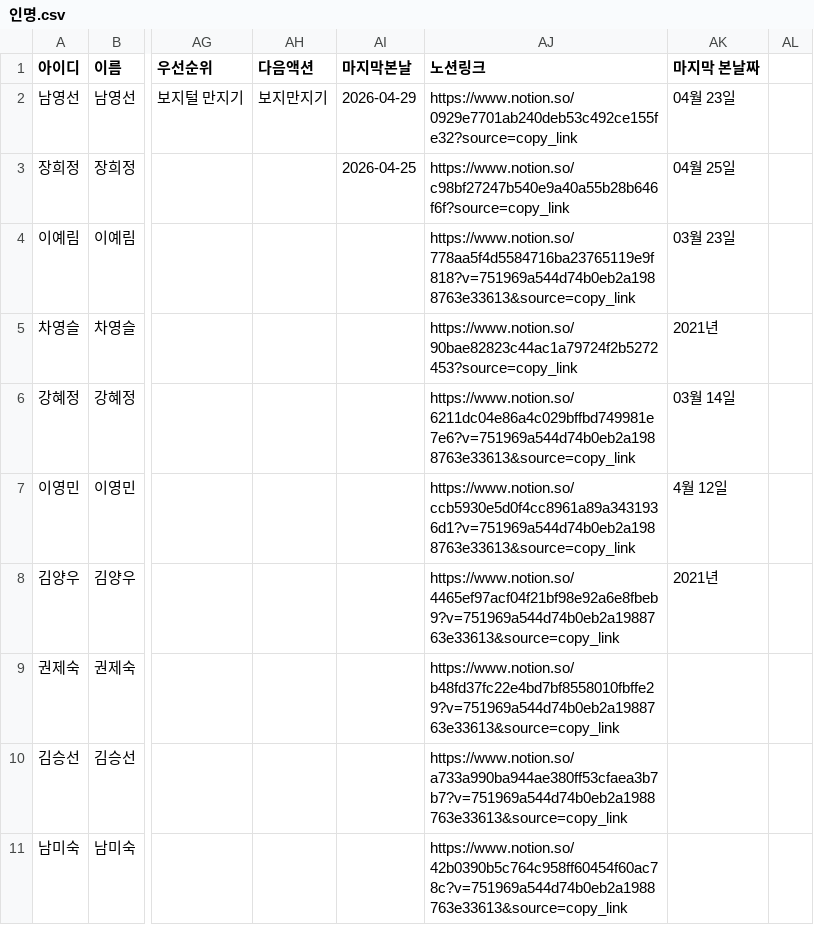
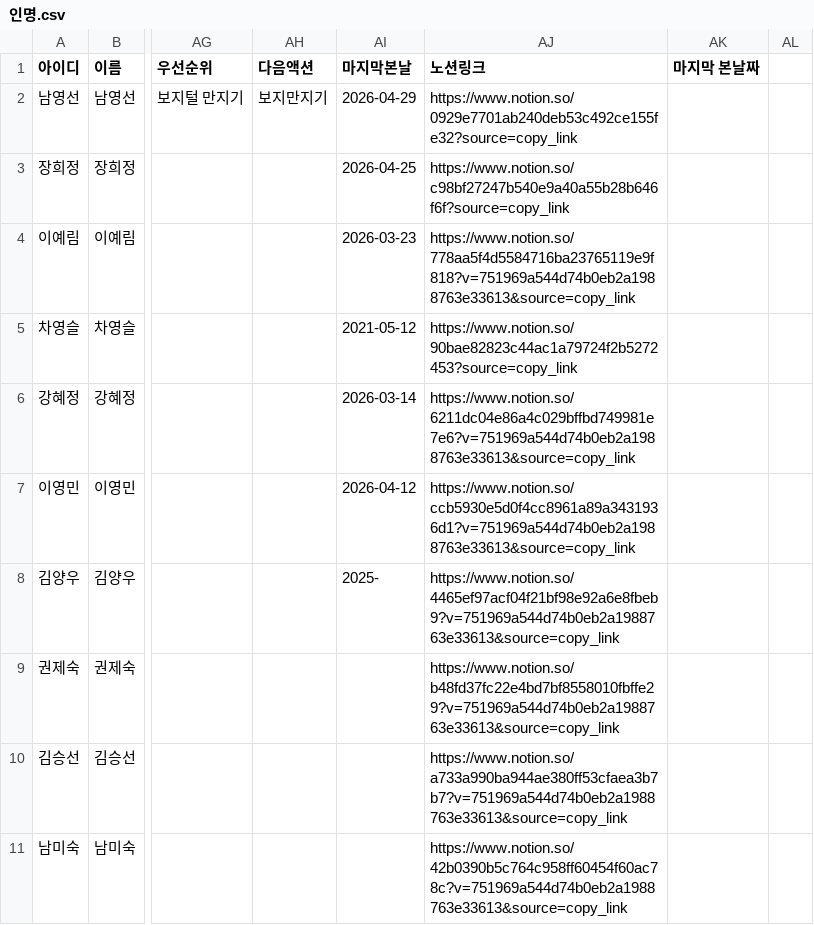
Before and after one commit to jym5317-coder/my-private-note, a CSV file: 인명.csv, drawn as a sheet; only a part is shown, gaps mark what is left out; the diff names each change by its address in the sheet, - before the commit and + after, or states it on an @@ line.

Commit message:
Update 인명.csv

```diff
--- a/인명.csv
+++ b/인명.csv
-AK2 (마지막 본날짜): 04월 23일
+AK2 (마지막 본날짜): (empty)
-AK3 (마지막 본날짜): 04월 25일
+AK3 (마지막 본날짜): (empty)
-AI4 (마지막본날): (empty)
+AI4 (마지막본날): 2026-03-23
-AK4 (마지막 본날짜): 03월 23일
+AK4 (마지막 본날짜): (empty)
-AI5 (마지막본날): (empty)
+AI5 (마지막본날): 2021-05-12
-AK5 (마지막 본날짜): 2021년
+AK5 (마지막 본날짜): (empty)
-AI6 (마지막본날): (empty)
+AI6 (마지막본날): 2026-03-14
-AK6 (마지막 본날짜): 03월 14일
+AK6 (마지막 본날짜): (empty)
-AI7 (마지막본날): (empty)
+AI7 (마지막본날): 2026-04-12
-AK7 (마지막 본날짜): 4월 12일
+AK7 (마지막 본날짜): (empty)
-AI8 (마지막본날): (empty)
+AI8 (마지막본날): 2025-
-AK8 (마지막 본날짜): 2021년
+AK8 (마지막 본날짜): (empty)
```
